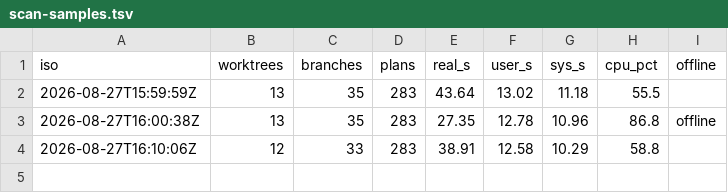
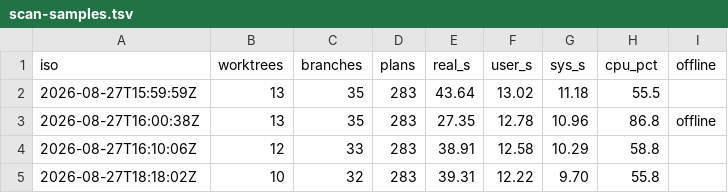
Before and after one commit to plot-pm/plot, a TSV file: .plot/measure/scan-samples.tsv, drawn as a sheet; the diff names each change by its address in the sheet, - before the commit and + after, or states it on an @@ line.

```diff
--- a/.plot/measure/scan-samples.tsv
+++ b/.plot/measure/scan-samples.tsv
+row 5: 2026-08-27T18:18:02Z | 10 | 32 | 283 | 39.31 | 12.22 | 9.70 | 55.8
```
